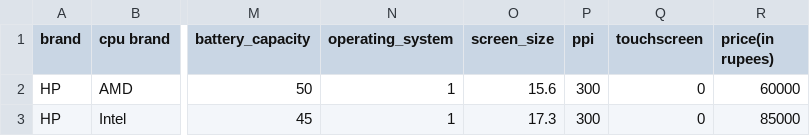
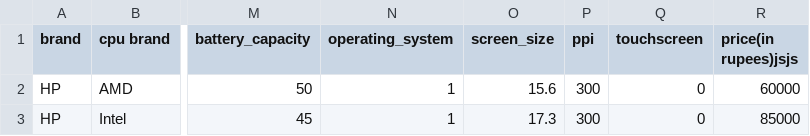
Before and after one commit to uedukondalu/Laptop-Insights, a CSV file: Gathered_data.csv, drawn as a sheet; only a part is shown, gaps mark what is left out; the diff names each change by its address in the sheet, - before the commit and + after, or states it on an @@ line.

Commit message:
Update Gathered_data.csv

```diff
--- a/Gathered_data.csv
+++ b/Gathered_data.csv
-R1: price(in rupees)
+R1: price(in rupees)jsjs
```
